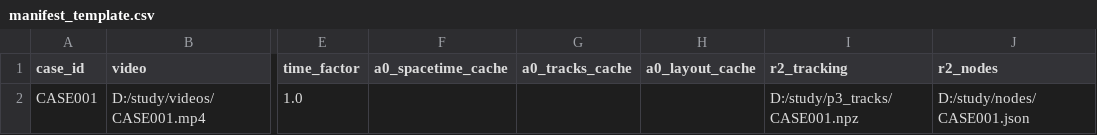
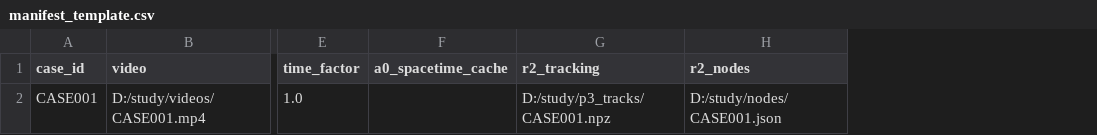
Before and after one commit to wyxwyx357-del/uterine-longitudinal-paired-analysis, a CSV file: 01_feature_extraction/frozen_runtime_20261126/manifest_template.csv, drawn as a sheet; only a part is shown, gaps mark what is left out; the diff names each change by its address in the sheet, - before the commit and + after, or states it on an @@ line.

Commit message:
Remove unused A0 cache fields from formal manifest template

```diff
--- a/01_feature_extraction/frozen_runtime_20261126/manifest_template.csv
+++ b/01_feature_extraction/frozen_runtime_20261126/manifest_template.csv
-column G (a0_tracks_cache), empty
-column H (a0_layout_cache), empty
```
